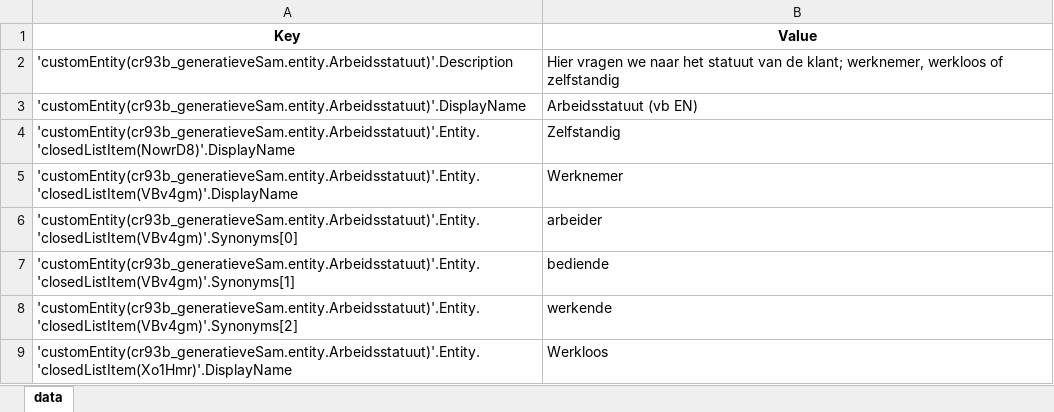
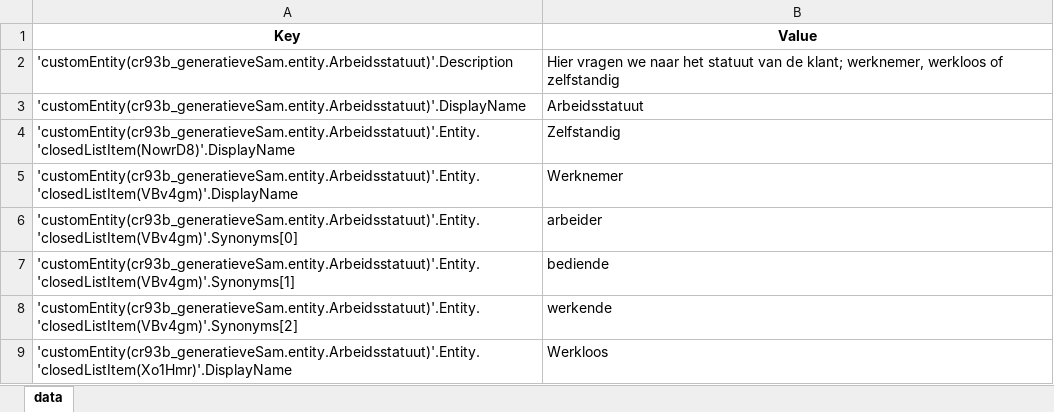
Before and after one commit to karel3s/copilot_translations_converter, an Excel workbook: 20251117_Sam_Translations_EN.xlsx, sheet data, drawn as a sheet; only a part is shown; values as stored, in another font and other column widths than the file's, no borders; the diff names each change by its address in the sheet, - before the commit and + after, or states it on an @@ line.

Commit message:
update excels voor Frederik

```diff
--- a/20251117_Sam_Translations_EN.xlsx (sheet data)
+++ b/20251117_Sam_Translations_EN.xlsx (sheet data)
-B3 (Value): Arbeidsstatuut (vb EN)
+B3 (Value): Arbeidsstatuut
```
Also changed, not shown: 20251117_Sam_Translations_FR.xlsx, 3 other files.
